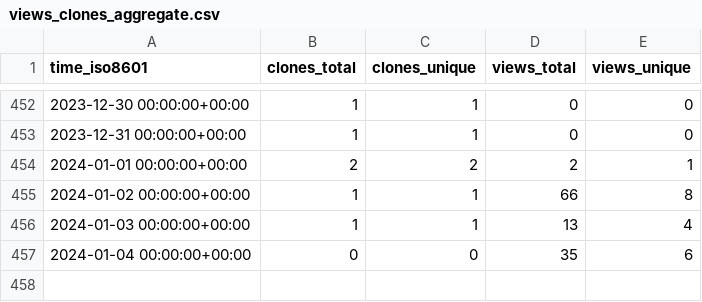
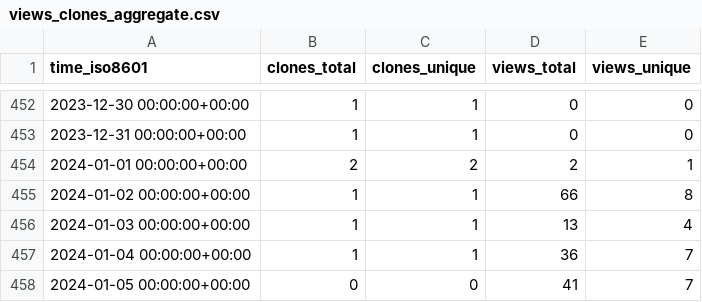
Before and after one commit to Swiple/swiple, a CSV file: Swiple/swiple/ghrs-data/views_clones_aggregate.csv, drawn as a sheet; only a part is shown, gaps mark what is left out.

```diff
--- a/Swiple/swiple/ghrs-data/views_clones_aggregate.csv
+++ b/Swiple/swiple/ghrs-data/views_clones_aggregate.csv
@@ -456,2 +456,3 @@ time_iso8601,clones_total,clones_unique,views_total,views_unique
 2024-01-03 00:00:00+00:00,1,1,13,4
-2024-01-04 00:00:00+00:00,0,0,35,6
+2024-01-04 00:00:00+00:00,1,1,36,7
+2024-01-05 00:00:00+00:00,0,0,41,7
```
Also changed, not shown: 1 other file.
